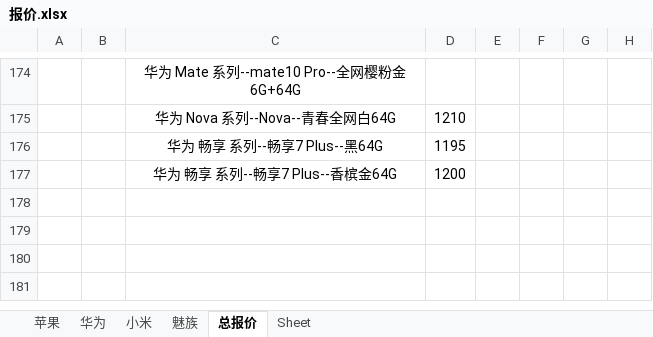
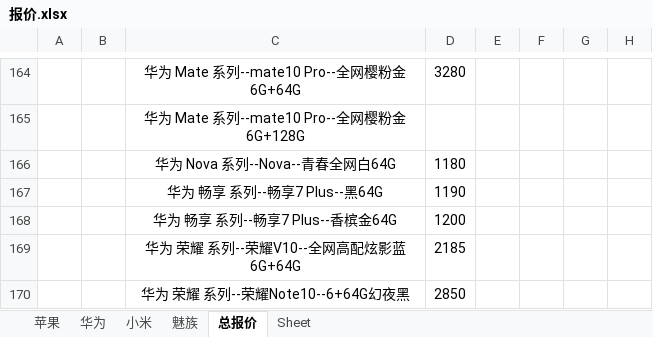
Before and after one commit to lcscim/python-demo, an Excel workbook: project/yilaitong/报价.xlsx, sheet 总报价, drawn as a sheet; only a part is shown, gaps mark what is left out; values as stored, in another font and other column widths than the file's, no borders; addresses are those after the commit; the diff covers the shown part only; the diff names each change by its address in the sheet, - before the commit and + after, or states it on an @@ line.

```diff
--- a/project/yilaitong/报价.xlsx (sheet 总报价)
+++ b/project/yilaitong/报价.xlsx (sheet 总报价)
-D164: (empty)
+D164: 3280
+row 165:  |  | 华为 Mate 系列--mate10 Pro--全网樱粉金6G+128G
-D166: 1210
+D166: 1180
-D167: 1195
+D167: 1190
+row 169:  |  | 华为 荣耀 系列--荣耀V10--全网高配炫影蓝6G+64G | 2185
+row 170:  |  | 华为 荣耀 系列--荣耀Note10--6+64G幻夜黑 | 2850
```
Also changed, not shown: other rows of this sheet, sheet 华为, sheet 小米, sheet 苹果, sheet 魅族, 4 other files.
